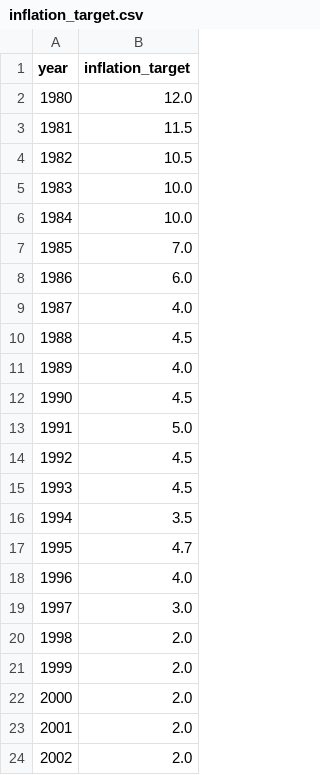
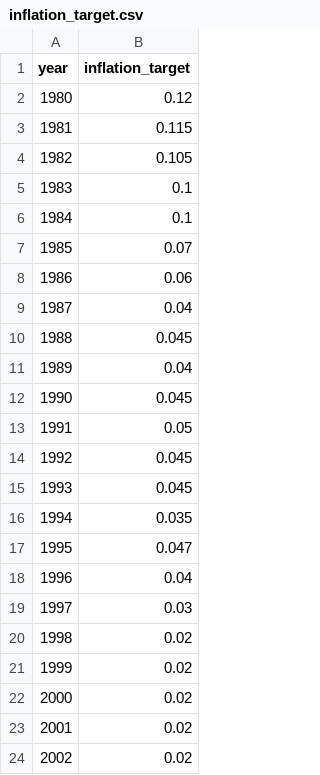
Before and after one commit to AlessandroMorosini/Taylor-Rule-Estimation, a CSV file: data/clean/inflation_target.csv, drawn as a sheet.

```diff
--- a/data/clean/inflation_target.csv
+++ b/data/clean/inflation_target.csv
@@ -1,24 +1,24 @@
 year	inflation_target
-1980	12.0
-1981	11.5
-1982	10.5
-1983	10.0
-1984	10.0
-1985	7.0
-1986	6.0
-1987	4.0
-1988	4.5
-1989	4.0
-1990	4.5
-1991	5.0
-1992	4.5
-1993	4.5
-1994	3.5
-1995	4.7
-1996	4.0
-1997	3.0
-1998	2.0
-1999	2.0
-2000	2.0
-2001	2.0
-2002	2.0
+1980	0.12
+1981	0.115
+1982	0.105
+1983	0.1
+1984	0.1
+1985	0.07
+1986	0.06
+1987	0.04
+1988	0.045
+1989	0.04
+1990	0.045
+1991	0.05
+1992	0.045
+1993	0.045
+1994	0.035
+1995	0.047
+1996	0.04
+1997	0.03
+1998	0.02
+1999	0.02
+2000	0.02
+2001	0.02
+2002	0.02
```
Also changed, not shown: 2 other files.
